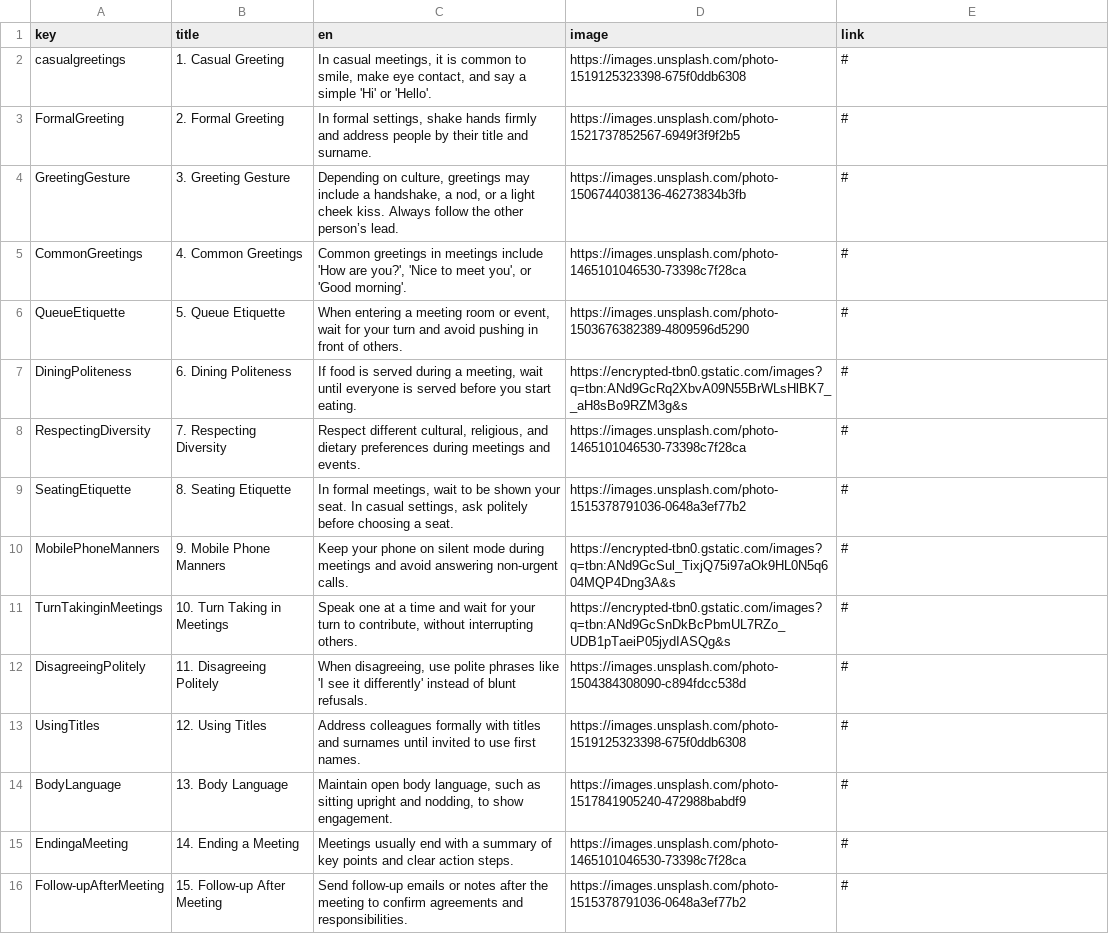
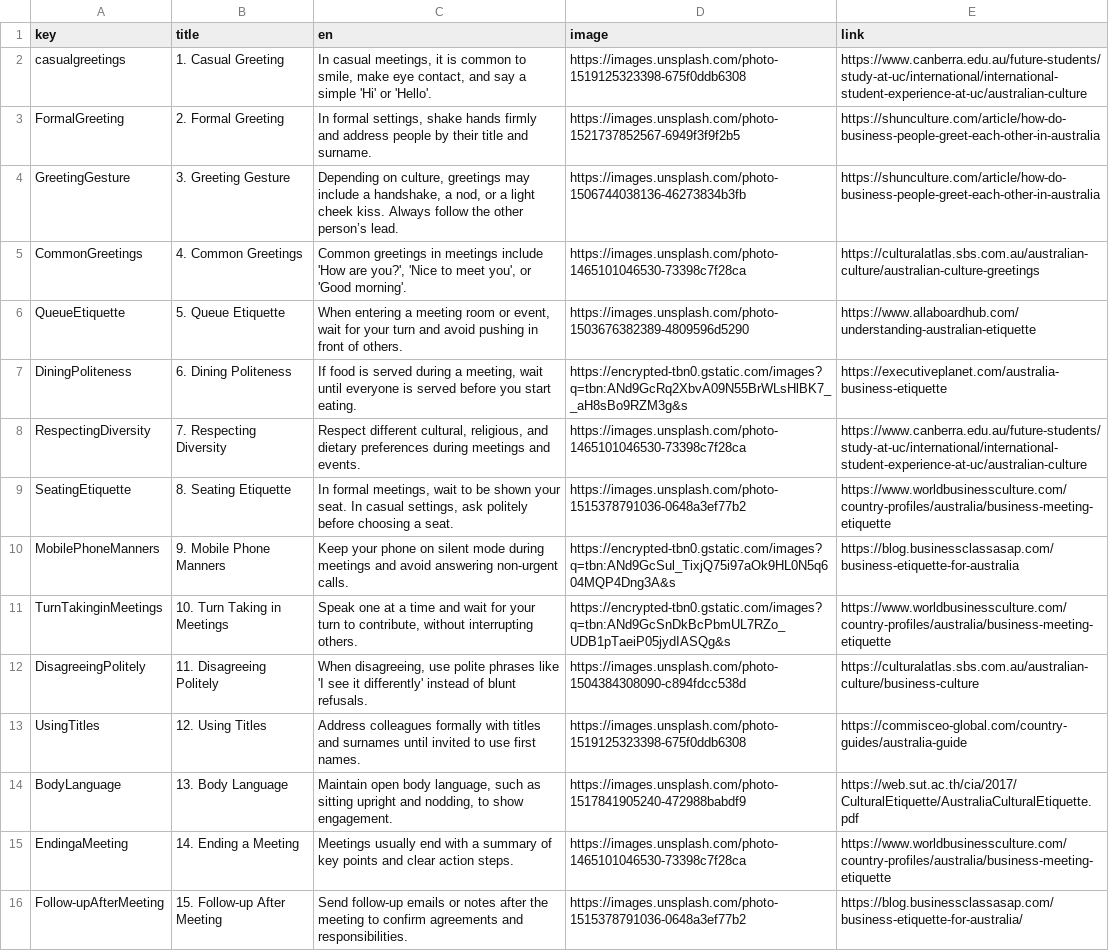
Before and after one commit to bpsghub/FIT5120-project, a CSV file: FrontEnd_FIT5120/public/Learning about Australia/epic3_meeting_etiquette.csv, drawn as a sheet; the diff names each change by its address in the sheet, - before the commit and + after, or states it on an @@ line.

Commit message:
meeting link

```diff
--- a/FrontEnd_FIT5120/public/Learning about Australia/epic3_meeting_etiquette.csv
+++ b/FrontEnd_FIT5120/public/Learning about Australia/epic3_meeting_etiquette.csv
-E2 (link): #
+E2 (link): https://www.canberra.edu.au/future-students/study-at-uc/international/international-student-experience-at-uc/australian-culture
-E3:E4 (link): #
+E3:E4 (link): https://shunculture.com/article/how-do-business-people-greet-each-other-in-australia
-E5 (link): #
+E5 (link): https://culturalatlas.sbs.com.au/australian-culture/australian-culture-greetings
-E6 (link): #
+E6 (link): https://www.allaboardhub.com/understanding-australian-etiquette
-E7 (link): #
+E7 (link): https://executiveplanet.com/australia-business-etiquette
-E8 (link): #
+E8 (link): https://www.canberra.edu.au/future-students/study-at-uc/international/international-student-experience-at-uc/australian-culture
-E9 (link): #
+E9 (link): https://www.worldbusinessculture.com/country-profiles/australia/business-meeting-etiquette
-E10 (link): #
+E10 (link): https://blog.businessclassasap.com/business-etiquette-for-australia
-E11 (link): #
+E11 (link): https://www.worldbusinessculture.com/country-profiles/australia/business-meeting-etiquette
-E12 (link): #
+E12 (link): https://culturalatlas.sbs.com.au/australian-culture/business-culture
-E13 (link): #
+E13 (link): https://commisceo-global.com/country-guides/australia-guide
-E14 (link): #
+E14 (link): https://web.sut.ac.th/cia/2017/CulturalEtiquette/AustraliaCulturalEtiquette.pdf
-E15 (link): #
+E15 (link): https://www.worldbusinessculture.com/country-profiles/australia/business-meeting-etiquette
-E16 (link): #
+E16 (link): https://blog.businessclassasap.com/business-etiquette-for-australia/
```
